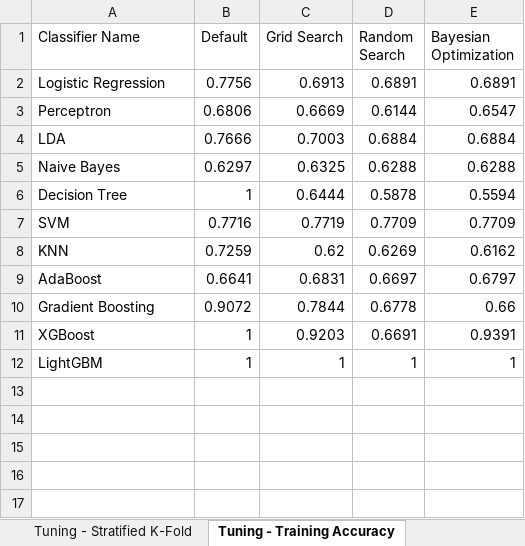
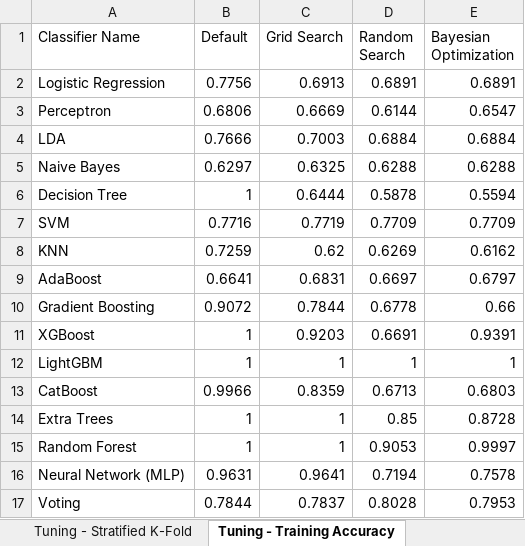
Before and after one commit to LukViper/Factual-and-Non-Factual-Data-, an Excel workbook: results_full/4k/bert/results_bert.xlsx, sheet Tuning - Training Accuracy, drawn as a sheet; values as stored, in another font and other column widths than the file's, no borders; the diff names each change by its address in the sheet, - before the commit and + after, or states it on an @@ line.

```diff
--- a/results_full/4k/bert/results_bert.xlsx (sheet Tuning - Training Accuracy)
+++ b/results_full/4k/bert/results_bert.xlsx (sheet Tuning - Training Accuracy)
+row 13: CatBoost | 0.9966 | 0.8359 | 0.6713 | 0.6803
+row 14: Extra Trees | 1 | 1 | 0.85 | 0.8728
+row 15: Random Forest | 1 | 1 | 0.9053 | 0.9997
+row 16: Neural Network (MLP) | 0.9631 | 0.9641 | 0.7194 | 0.7578
+row 17: Voting | 0.7844 | 0.7837 | 0.8028 | 0.7953
```
Also changed, not shown: sheet Misclass Vote Counts, sheet Misclass by >=5 Clfs, sheet Search Logs, sheet All Results, sheet Best per Classifier, sheet Always Misclassified, 8 more sheets, other sheet tabs, results_full/FINAL_all_results.xlsx, results_full/FINAL_misclassified_ge5.xlsx, 5 other files.
